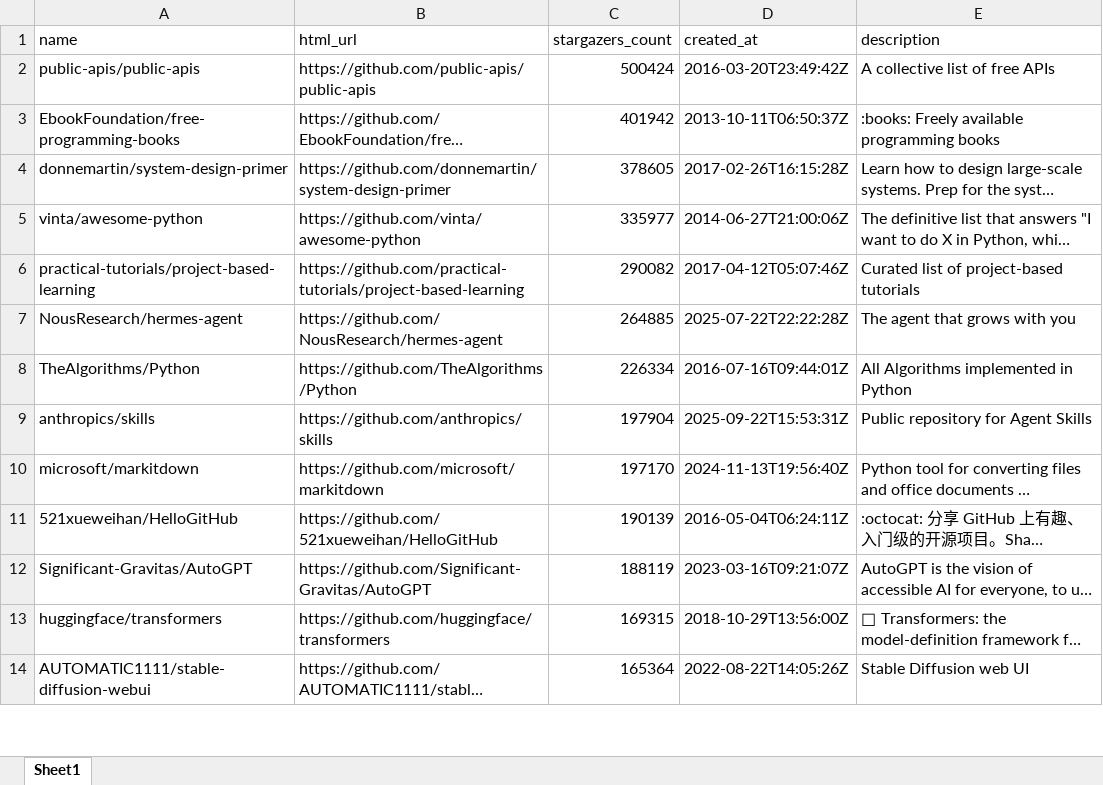
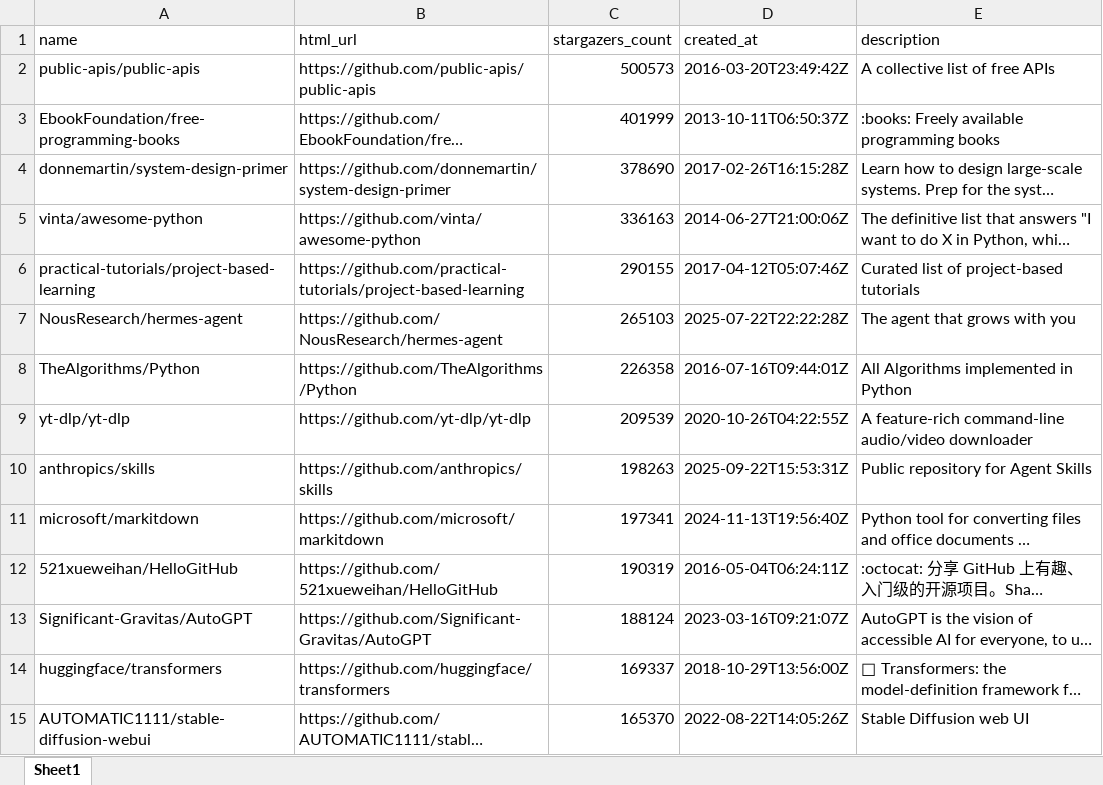
Before and after one commit to BuildStep-byte/github-repo-parser, an Excel workbook: github_python_repos.xlsx, sheet Sheet1, drawn as a sheet; only a part is shown; long unchanged cells end in …; values as stored, in another font and other column widths than the file's, no borders; addresses are those after the commit; the diff covers the shown part only; the diff names each change by its address in the sheet, - before the commit and + after, or states it on an @@ line.

```diff
--- a/github_python_repos.xlsx (sheet Sheet1)
+++ b/github_python_repos.xlsx (sheet Sheet1)
-C2 (stargazers_count): 500424
+C2 (stargazers_count): 500573
-C3 (stargazers_count): 401942
+C3 (stargazers_count): 401999
-C4 (stargazers_count): 378605
+C4 (stargazers_count): 378690
-C5 (stargazers_count): 335977
+C5 (stargazers_count): 336163
-C6 (stargazers_count): 290082
+C6 (stargazers_count): 290155
-C7 (stargazers_count): 264885
+C7 (stargazers_count): 265103
-C8 (stargazers_count): 226334
+C8 (stargazers_count): 226358
+row 9: yt-dlp/yt-dlp | https://github.com/yt-dlp/yt-dlp | 209539 | 2020-10-26T04:22:55Z | A feature-rich command-line audio/video downloader
-C10 (stargazers_count): 197904
+C10 (stargazers_count): 198263
-C11 (stargazers_count): 197170
+C11 (stargazers_count): 197341
-C12 (stargazers_count): 190139
+C12 (stargazers_count): 190319
-C13 (stargazers_count): 188119
+C13 (stargazers_count): 188124
-C14 (stargazers_count): 169315
+C14 (stargazers_count): 169337
-C15 (stargazers_count): 165364
+C15 (stargazers_count): 165370
```
Also changed, not shown: 15 added rows, 16 removed rows and 168 edited cells elsewhere in this sheet.
